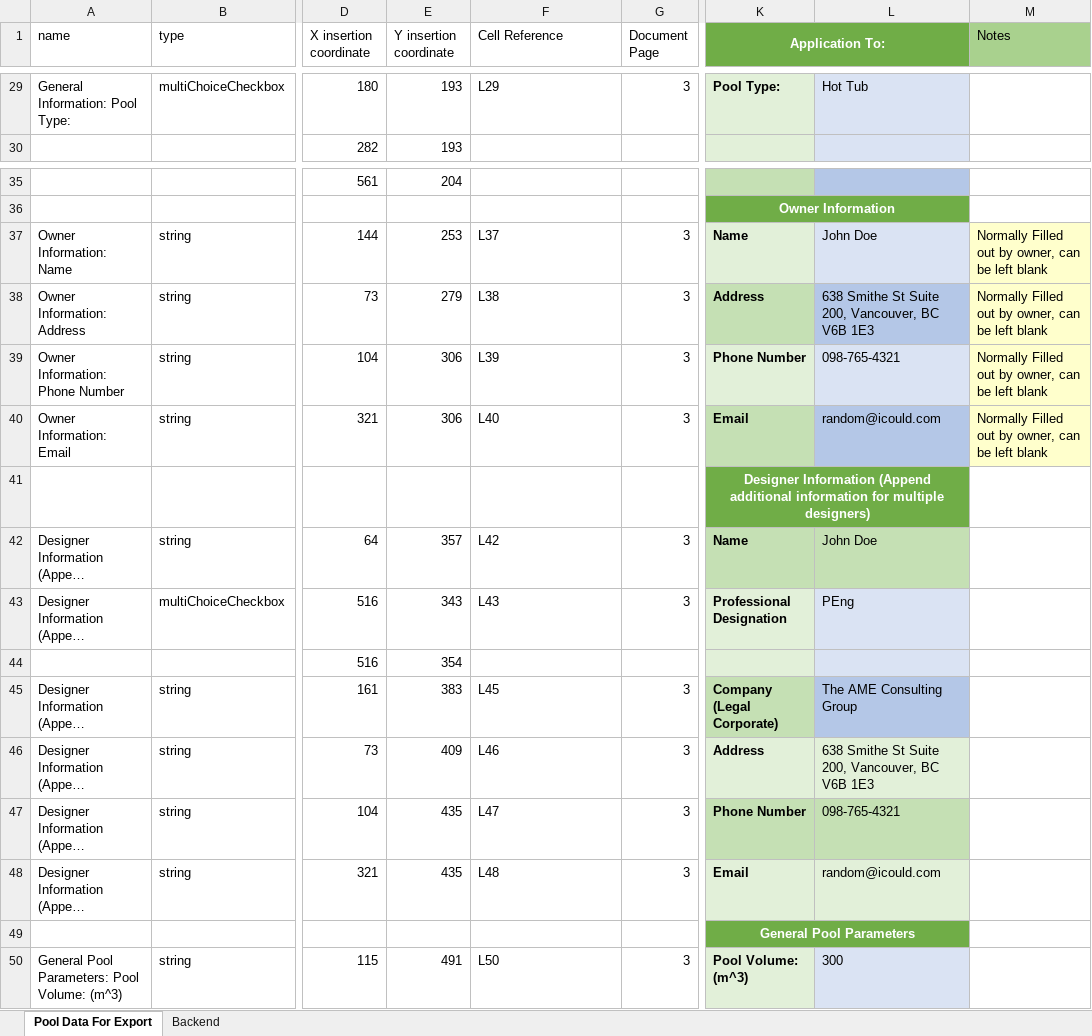
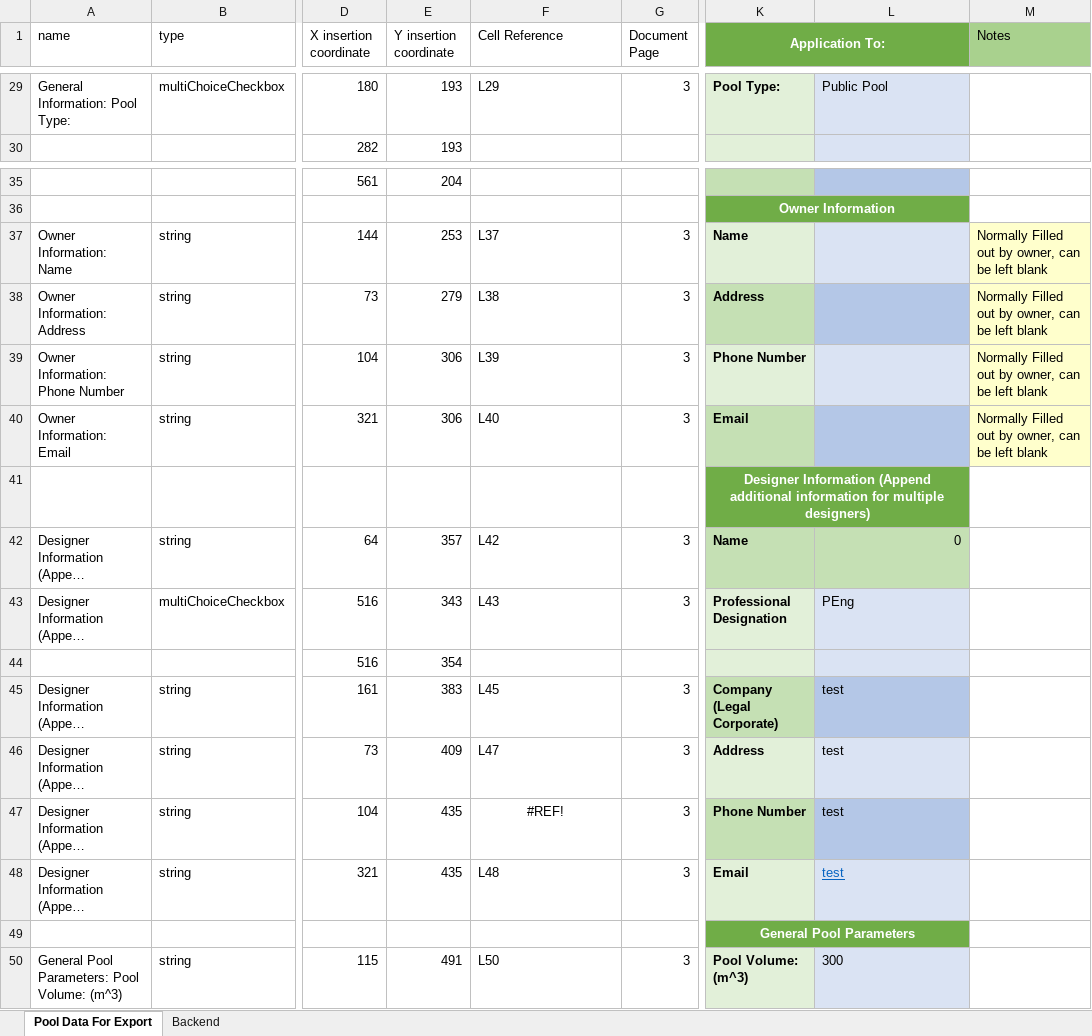
Before and after one commit to big-b-man/Misc-Python-Stuff, an Excel workbook: Pool Data Sheet Filler/Test Sheet.xlsx, sheet Pool Data For Export, drawn as a sheet; only a part is shown, gaps mark what is left out; long unchanged cells end in …; values as stored, in another font and other column widths than the file's, no borders; conditional formats not drawn; the diff covers the shown part only; the diff names each change by its address in the sheet, - before the commit and + after, or states it on an @@ line.

```diff
--- a/Pool Data Sheet Filler/Test Sheet.xlsx (sheet Pool Data For Export)
+++ b/Pool Data Sheet Filler/Test Sheet.xlsx (sheet Pool Data For Export)
-L29: Hot Tub
+L29: Public Pool
-L37: John Doe
+L37: (empty)
-L38: 638 Smithe St Suite 200, Vancouver, BC V6B 1E3
+L38: (empty)
-L39: 098-765-4321
+L39: (empty)
-L40: random@icould.com
+L40: (empty)
-L42: John Doe
+L42: 0
-L45: The AME Consulting Group
+L45: test
-F46 (Cell Reference): L46
+F46 (Cell Reference): L47
-L46: 638 Smithe St Suite 200, Vancouver, BC V6B 1E3
+L46: test
-L46 fill: #E2F0D9
+L46 fill: #DAE3F3
-F47 (Cell Reference): L47
+F47 (Cell Reference): #REF!
-F47 alignment: left
+F47 alignment: center
-L47: 098-765-4321
+L47: test
-L47 fill: #C5E0B4
+L47 fill: #B4C7E7
-L48: random@icould.com
+L48: test
@@ L48 fill: #E2F0D9 → #DAE3F3, underline: off → on, text colour: black → #0563C1 @@
```
Also changed, not shown: 14 edited cells elsewhere in this sheet.
